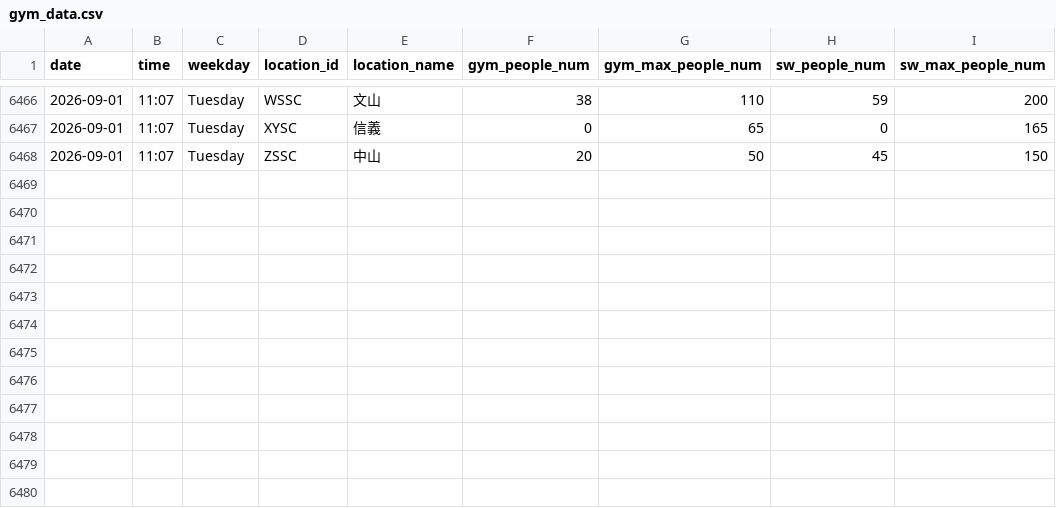
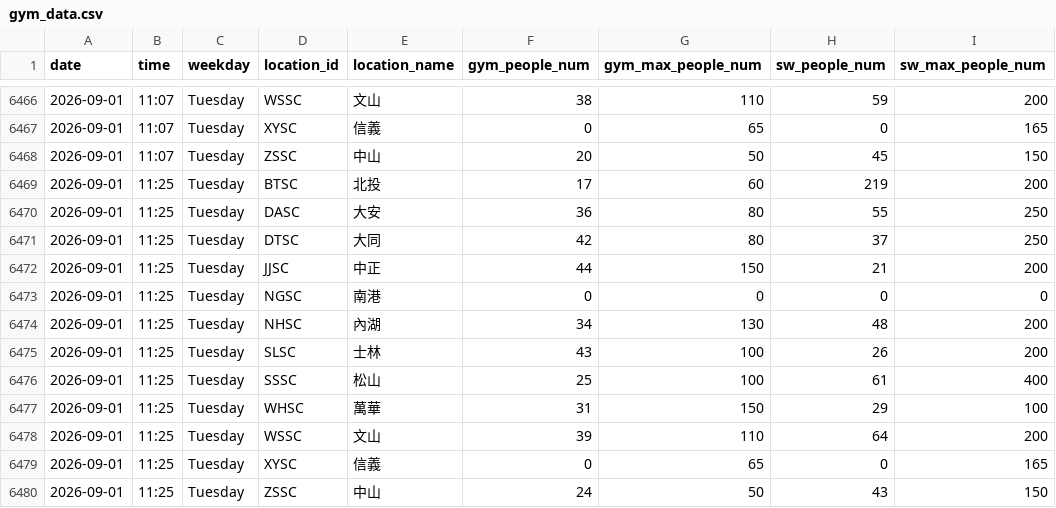
Before and after one commit to Sylvieee-lol/GYM-tracker, a CSV file: gym_data.csv, drawn as a sheet; only a part is shown, gaps mark what is left out.

```diff
--- a/gym_data.csv
+++ b/gym_data.csv
@@ -6468 +6468,13 @@
 2026-09-01,11:07,Tuesday,ZSSC,中山,20,50,45,150
+2026-09-01,11:25,Tuesday,BTSC,北投,17,60,219,200
+2026-09-01,11:25,Tuesday,DASC,大安,36,80,55,250
+2026-09-01,11:25,Tuesday,DTSC,大同,42,80,37,250
+2026-09-01,11:25,Tuesday,JJSC,中正,44,150,21,200
+2026-09-01,11:25,Tuesday,NGSC,南港,0,0,0,0
+2026-09-01,11:25,Tuesday,NHSC,內湖,34,130,48,200
+2026-09-01,11:25,Tuesday,SLSC,士林,43,100,26,200
+2026-09-01,11:25,Tuesday,SSSC,松山,25,100,61,400
+2026-09-01,11:25,Tuesday,WHSC,萬華,31,150,29,100
+2026-09-01,11:25,Tuesday,WSSC,文山,39,110,64,200
+2026-09-01,11:25,Tuesday,XYSC,信義,0,65,0,165
+2026-09-01,11:25,Tuesday,ZSSC,中山,24,50,43,150
```
